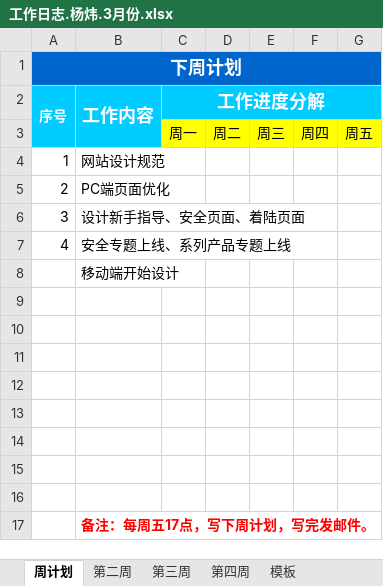
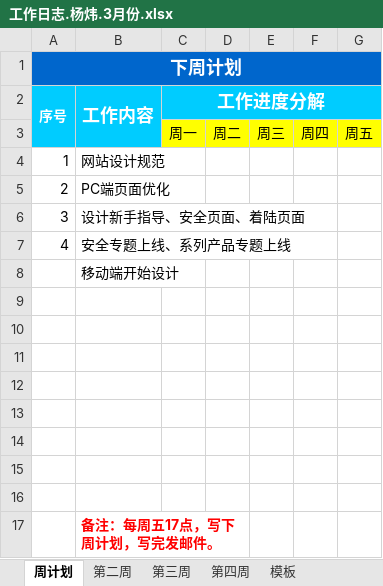
Before and after one commit to kousuke2010/kousuke2010.github.io, an Excel workbook: working/工作日志.杨炜.3月份.xlsx, sheet 周计划, drawn as a sheet; values as stored, in another font and other column widths than the file's, no borders; the diff names each change by its address in the sheet, - before the commit and + after, or states it on an @@ line.

```diff
--- a/working/工作日志.杨炜.3月份.xlsx (sheet 周计划)
+++ b/working/工作日志.杨炜.3月份.xlsx (sheet 周计划)
+B17:D17 merged
```
Also changed, not shown: sheet 第四周, 24 other files.
